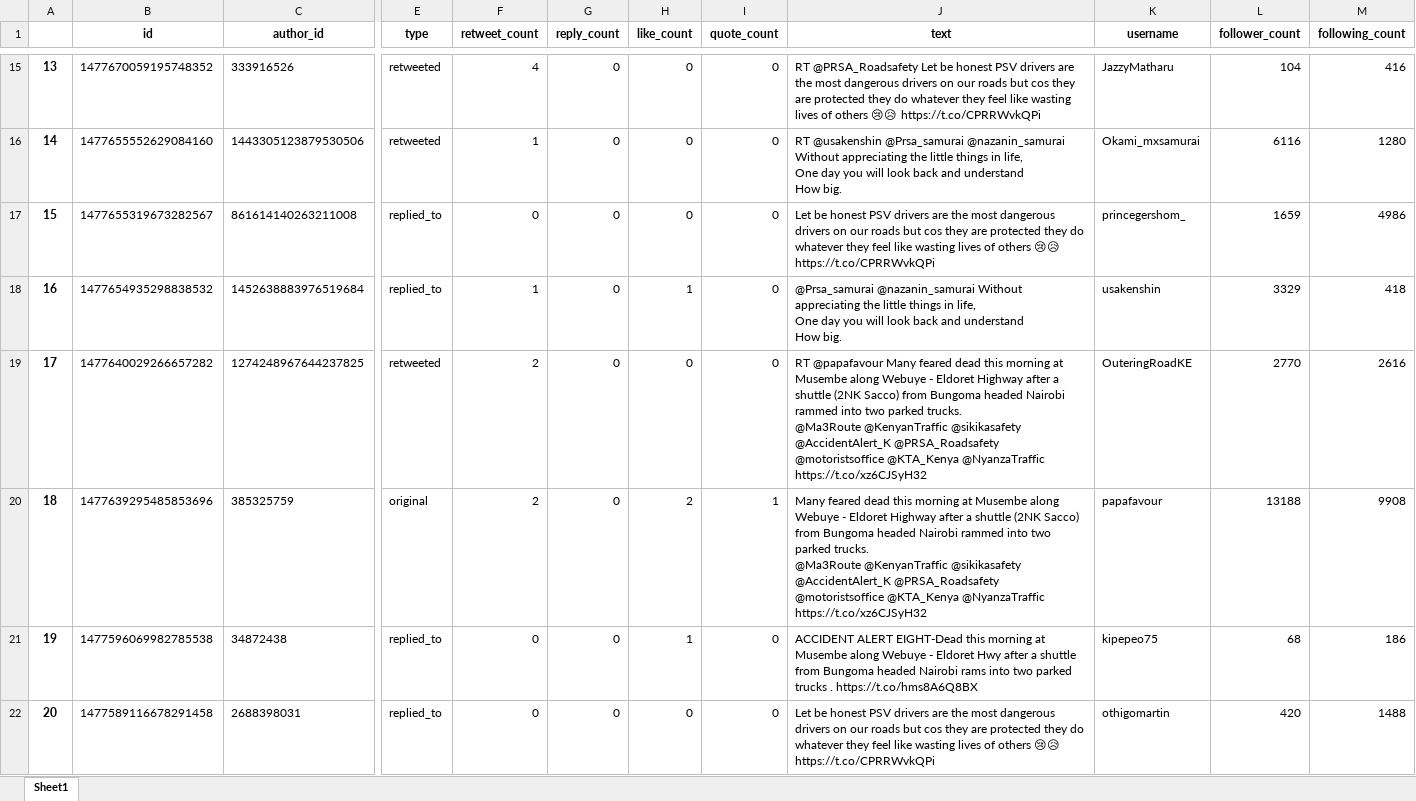
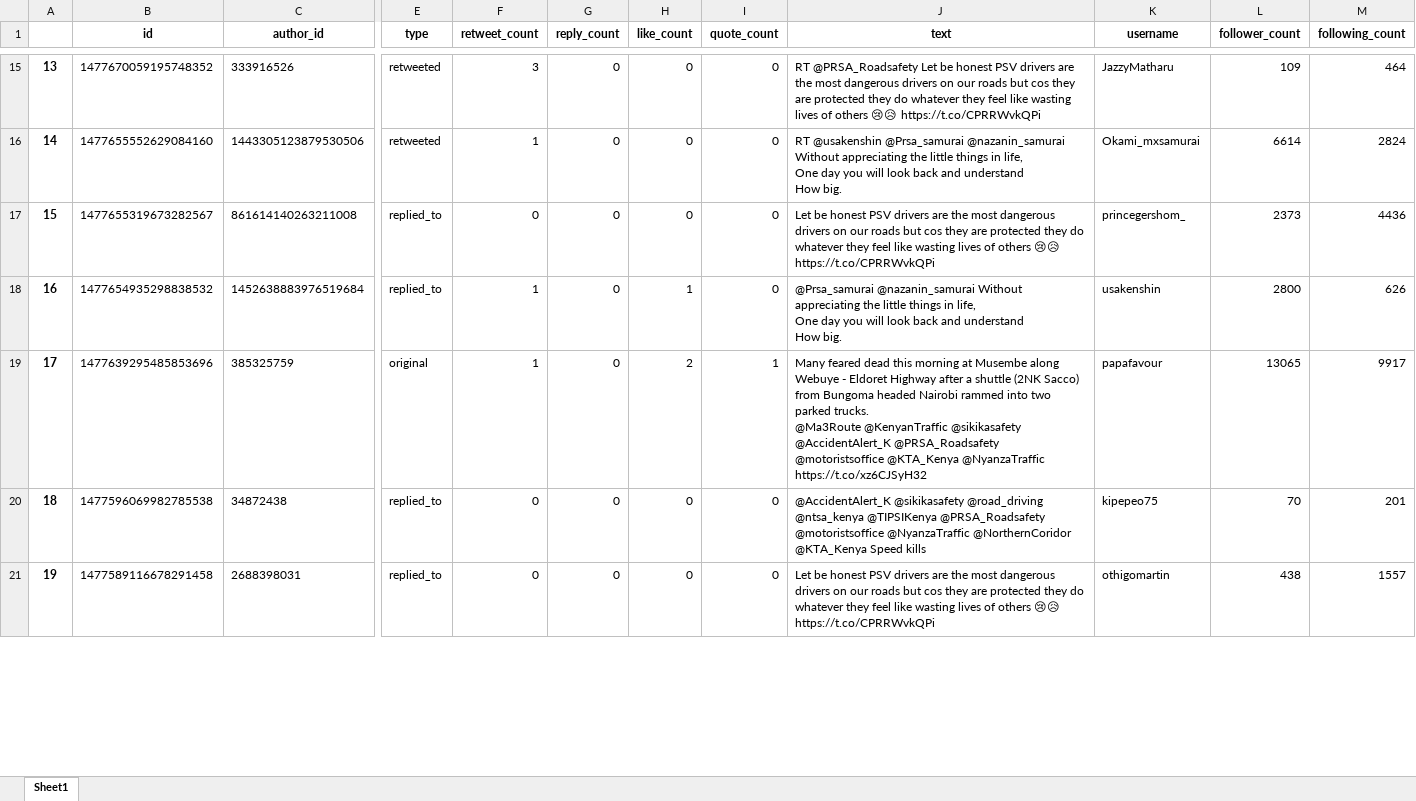
Before and after one commit to formulated/PR_education_Python, an Excel workbook: Crawling_Twitter Academic Track/Twitter_data.xlsx, sheet Sheet1, drawn as a sheet; only a part is shown, gaps mark what is left out; values as stored, in another font and other column widths than the file's, no borders; removed rows and columns are numbered as before the commit, all else as after; rows hold the shown columns only; ↵ is a line break in a cell; the diff covers the shown part only; the diff names each change by its address in the sheet, - before the commit and + after, or states it on an @@ line.

```diff
--- a/Crawling_Twitter Academic Track/Twitter_data.xlsx (sheet Sheet1)
+++ b/Crawling_Twitter Academic Track/Twitter_data.xlsx (sheet Sheet1)
-F15 (retweet_count): 4
+F15 (retweet_count): 3
-L15 (follower_count): 104
+L15 (follower_count): 109
-M15 (following_count): 416
+M15 (following_count): 464
-L16 (follower_count): 6116
+L16 (follower_count): 6614
-M16 (following_count): 1280
+M16 (following_count): 2824
-L17 (follower_count): 1659
+L17 (follower_count): 2373
-M17 (following_count): 4986
+M17 (following_count): 4436
-L18 (follower_count): 3329
+L18 (follower_count): 2800
-M18 (following_count): 418
+M18 (following_count): 626
-row 19: 17 | 1477640029266657282 | 1274248967644237825 | retweeted | 2 | 0 | 0 | 0 | RT @papafavour Many feared dead this morning at Musembe along Webuye - Eldoret Highway after a shuttle (2NK Sacco) from Bungoma headed Nairobi rammed into two parked trucks. ↵ @Ma3Route @KenyanTraffic @sikikasafety @AccidentAlert_K @PRSA_Roadsafety @motoristsoffice @KTA_Kenya @NyanzaTraffic https://t.co/xz6CJSyH32 | OuteringRoadKE | 2770 | 2616
@@ column A renumbered from row 19 down @@
-F19 (retweet_count): 2
+F19 (retweet_count): 1
-L19 (follower_count): 13188
+L19 (follower_count): 13065
-M19 (following_count): 9908
+M19 (following_count): 9917
-H20 (like_count): 1
+H20 (like_count): 0
-J20 (text): ACCIDENT ALERT EIGHT-Dead this morning at Musembe along Webuye - Eldoret Hwy after a shuttle from Bungoma headed Nairobi rams into two parked trucks . https://t.co/hms8A6Q8BX
+J20 (text): @AccidentAlert_K @sikikasafety @road_driving @ntsa_kenya @TIPSIKenya @PRSA_Roadsafety @motoristsoffice @NyanzaTraffic @NorthernCoridor @KTA_Kenya Speed kills
-L20 (follower_count): 68
+L20 (follower_count): 70
-M20 (following_count): 186
+M20 (following_count): 201
-L21 (follower_count): 420
+L21 (follower_count): 438
-M21 (following_count): 1488
+M21 (following_count): 1557
```
Also changed, not shown: 1 added row, 7 removed rows and 152 edited cells elsewhere in this sheet, 2 other files.
